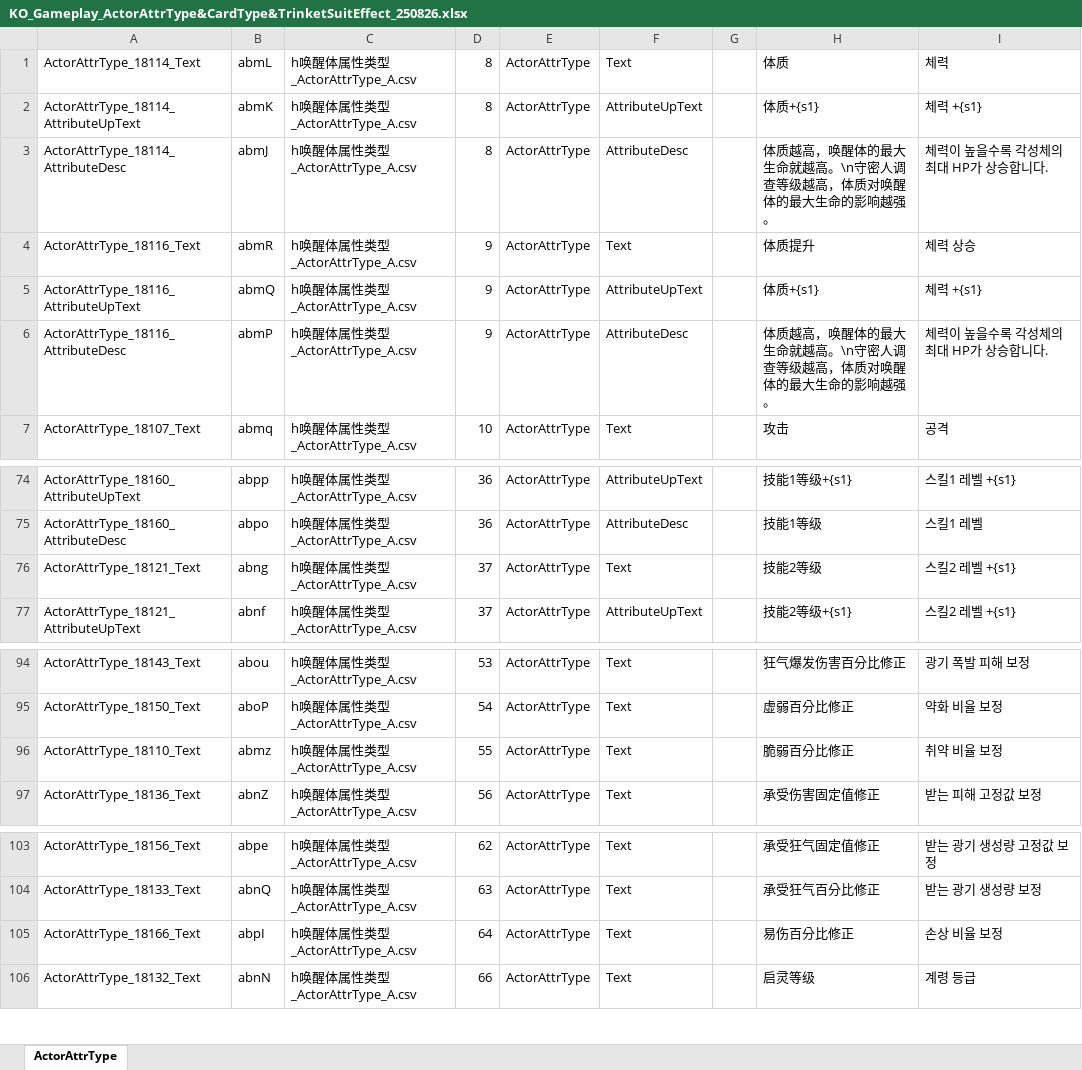
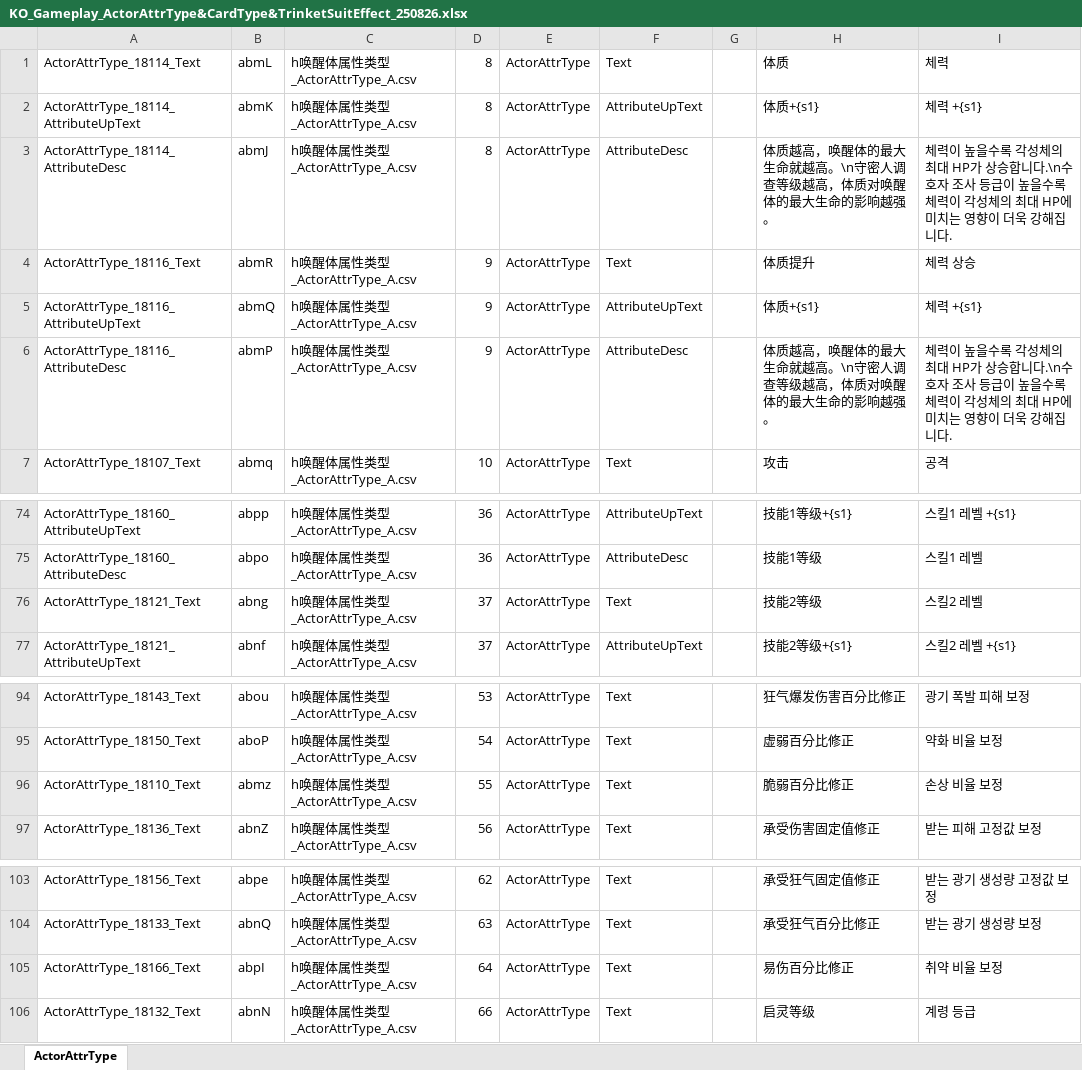
Before and after one commit to darker-kuro/Morimens-Localizations, an Excel workbook: TRANSLATIONS/01_UPLOAD_YOUR_CONTRIBUTIONS/ko/KO_Gameplay_ActorAttrType&CardType&TrinketSuitEffect_250826.xlsx, sheet ActorAttrType, drawn as a sheet; only a part is shown, gaps mark what is left out; values as stored, in another font and other column widths than the file's, no borders; charts and pictures not drawn; the diff names each change by its address in the sheet, - before the commit and + after, or states it on an @@ line.

```diff
--- a/TRANSLATIONS/01_UPLOAD_YOUR_CONTRIBUTIONS/ko/KO_Gameplay_ActorAttrType&CardType&TrinketSuitEffect_250826.xlsx (sheet ActorAttrType)
+++ b/TRANSLATIONS/01_UPLOAD_YOUR_CONTRIBUTIONS/ko/KO_Gameplay_ActorAttrType&CardType&TrinketSuitEffect_250826.xlsx (sheet ActorAttrType)
-I3: …승합니다.
+I3: …승합니다.\n수호자 조사 등급이 높을수록 체력이 각성체의 최대 HP에 미치는 영향이 더욱 강해집니다.
-I6: …승합니다.
+I6: …승합니다.\n수호자 조사 등급이 높을수록 체력이 각성체의 최대 HP에 미치는 영향이 더욱 강해집니다.
-I76: 스킬2 레벨 +{s1}
+I76: 스킬2 레벨
-I96: 취약 비율 보정
+I96: 손상 비율 보정
-I105: 손상 비율 보정
+I105: 취약 비율 보정
```
Also changed, not shown: TRANSLATIONS/01_UPLOAD_YOUR_CONTRIBUTIONS/ko/KO_Gameplay_Awakener.xlsx, TRANSLATIONS/01_UPLOAD_YOUR_CONTRIBUTIONS/ko/KO_Gameplay_LanguageConf&PanelText_0826.xlsx, 3 other files.
